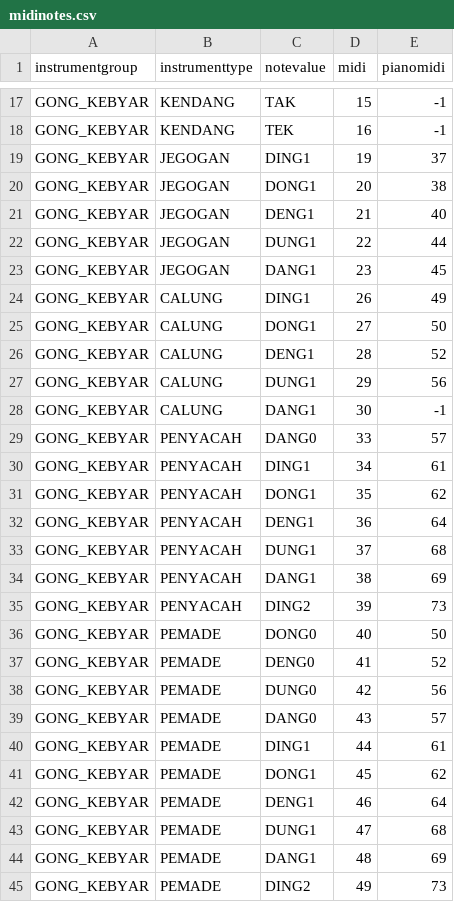
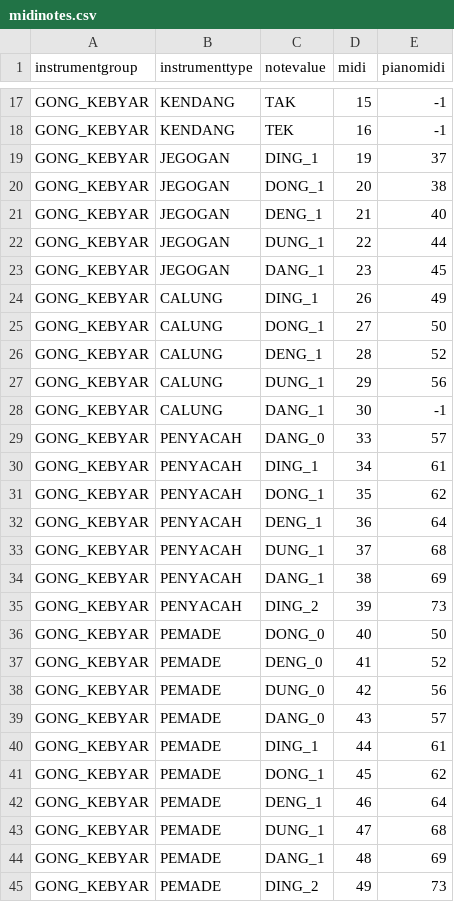
Before and after one commit to marcpaelinck/gamelan-notation, a CSV file: settings/midinotes.csv, drawn as a sheet; only a part is shown, gaps mark what is left out; the diff covers the shown part only.

```diff
--- a/settings/midinotes.csv
+++ b/settings/midinotes.csv
@@ -18,28 +18,28 @@ GONG_KEBYAR	KENDANG	TAK	15	-1
 GONG_KEBYAR	KENDANG	TEK	16	-1
-GONG_KEBYAR	JEGOGAN	DING1	19	37
-GONG_KEBYAR	JEGOGAN	DONG1	20	38
-GONG_KEBYAR	JEGOGAN	DENG1	21	40
-GONG_KEBYAR	JEGOGAN	DUNG1	22	44
-GONG_KEBYAR	JEGOGAN	DANG1	23	45
-GONG_KEBYAR	CALUNG	DING1	26	49
-GONG_KEBYAR	CALUNG	DONG1	27	50
-GONG_KEBYAR	CALUNG	DENG1	28	52
-GONG_KEBYAR	CALUNG	DUNG1	29	56
-GONG_KEBYAR	CALUNG	DANG1	30	-1
-GONG_KEBYAR	PENYACAH	DANG0	33	57
-GONG_KEBYAR	PENYACAH	DING1	34	61
-GONG_KEBYAR	PENYACAH	DONG1	35	62
-GONG_KEBYAR	PENYACAH	DENG1	36	64
-GONG_KEBYAR	PENYACAH	DUNG1	37	68
-GONG_KEBYAR	PENYACAH	DANG1	38	69
-GONG_KEBYAR	PENYACAH	DING2	39	73
-GONG_KEBYAR	PEMADE	DONG0	40	50
-GONG_KEBYAR	PEMADE	DENG0	41	52
-GONG_KEBYAR	PEMADE	DUNG0	42	56
-GONG_KEBYAR	PEMADE	DANG0	43	57
-GONG_KEBYAR	PEMADE	DING1	44	61
-GONG_KEBYAR	PEMADE	DONG1	45	62
-GONG_KEBYAR	PEMADE	DENG1	46	64
-GONG_KEBYAR	PEMADE	DUNG1	47	68
-GONG_KEBYAR	PEMADE	DANG1	48	69
-GONG_KEBYAR	PEMADE	DING2	49	73
+GONG_KEBYAR	JEGOGAN	DING_1	19	37
+GONG_KEBYAR	JEGOGAN	DONG_1	20	38
+GONG_KEBYAR	JEGOGAN	DENG_1	21	40
+GONG_KEBYAR	JEGOGAN	DUNG_1	22	44
+GONG_KEBYAR	JEGOGAN	DANG_1	23	45
+GONG_KEBYAR	CALUNG	DING_1	26	49
+GONG_KEBYAR	CALUNG	DONG_1	27	50
+GONG_KEBYAR	CALUNG	DENG_1	28	52
+GONG_KEBYAR	CALUNG	DUNG_1	29	56
+GONG_KEBYAR	CALUNG	DANG_1	30	-1
+GONG_KEBYAR	PENYACAH	DANG_0	33	57
+GONG_KEBYAR	PENYACAH	DING_1	34	61
+GONG_KEBYAR	PENYACAH	DONG_1	35	62
+GONG_KEBYAR	PENYACAH	DENG_1	36	64
+GONG_KEBYAR	PENYACAH	DUNG_1	37	68
+GONG_KEBYAR	PENYACAH	DANG_1	38	69
+GONG_KEBYAR	PENYACAH	DING_2	39	73
+GONG_KEBYAR	PEMADE	DONG_0	40	50
+GONG_KEBYAR	PEMADE	DENG_0	41	52
+GONG_KEBYAR	PEMADE	DUNG_0	42	56
+GONG_KEBYAR	PEMADE	DANG_0	43	57
+GONG_KEBYAR	PEMADE	DING_1	44	61
+GONG_KEBYAR	PEMADE	DONG_1	45	62
+GONG_KEBYAR	PEMADE	DENG_1	46	64
+GONG_KEBYAR	PEMADE	DUNG_1	47	68
+GONG_KEBYAR	PEMADE	DANG_1	48	69
+GONG_KEBYAR	PEMADE	DING_2	49	73
```
Also changed, not shown: 149 edited cells elsewhere in this file, settings/balimusic4font.csv, settings/instrumenttags.csv, 10 other files.
